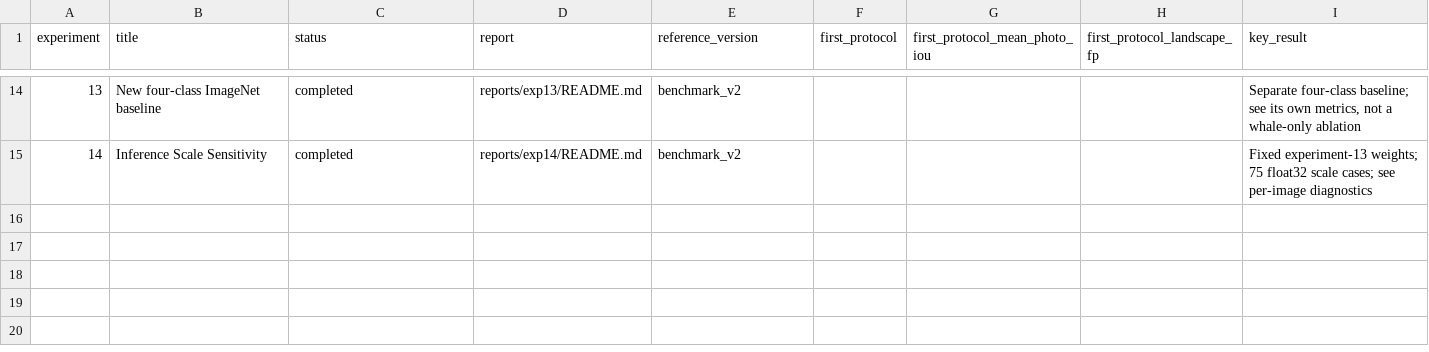
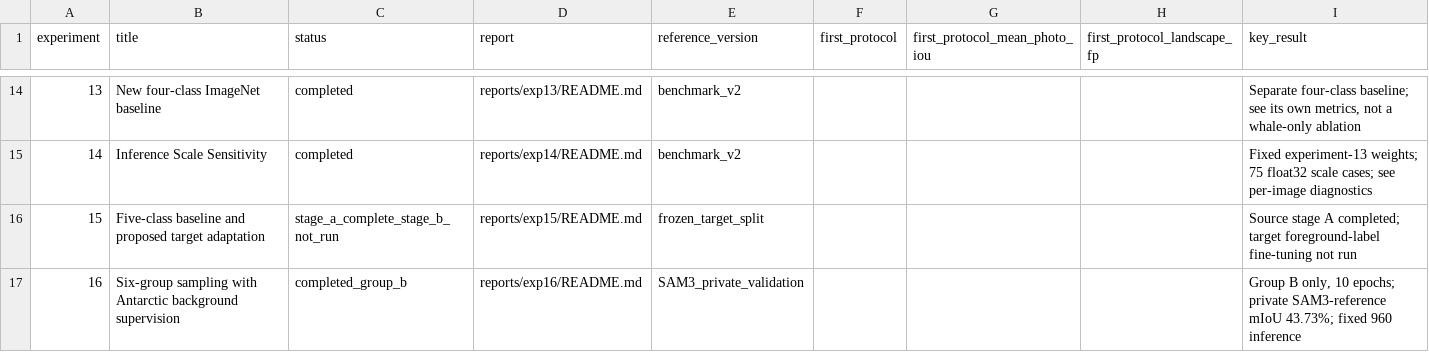
Before and after one commit to telingc/CouQiE, a CSV file: reports/index.csv, drawn as a sheet; only a part is shown, gaps mark what is left out.

```diff
--- a/reports/index.csv
+++ b/reports/index.csv
@@ -15 +15,3 @@
 14,Inference Scale Sensitivity,completed,reports/exp14/README.md,benchmark_v2,,,,Fixed experiment-13 weights; 75 float32 scale cases; see per-image diagnostics
+15,Five-class baseline and proposed target adaptation,stage_a_complete_stage_b_not_run,reports/exp15/README.md,frozen_target_split,,,,Source stage A completed; target foreground-label fine-tuning not run
+16,Six-group sampling with Antarctic background supervision,completed_group_b,reports/exp16/README.md,SAM3_private_validation,,,,"Group B only, 10 epochs; private SAM3-reference mIoU 43.73%; fixed 960 inference"
```
Also changed, not shown: 42 other files.
